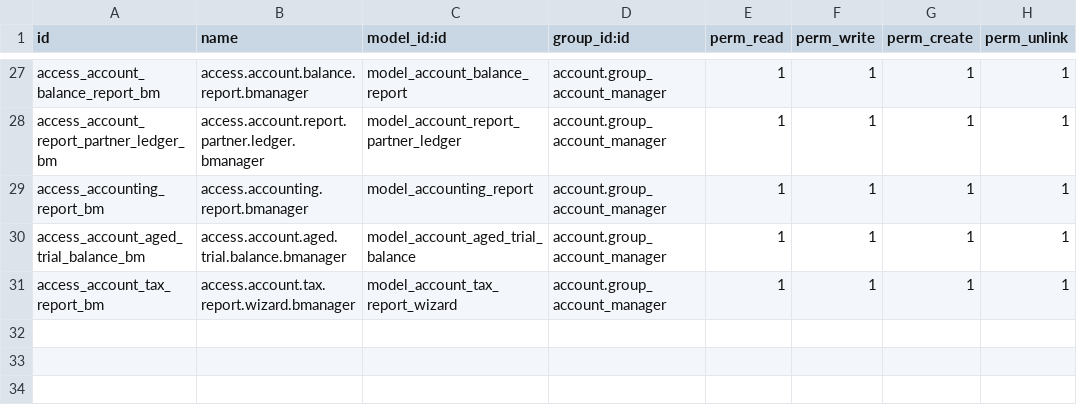
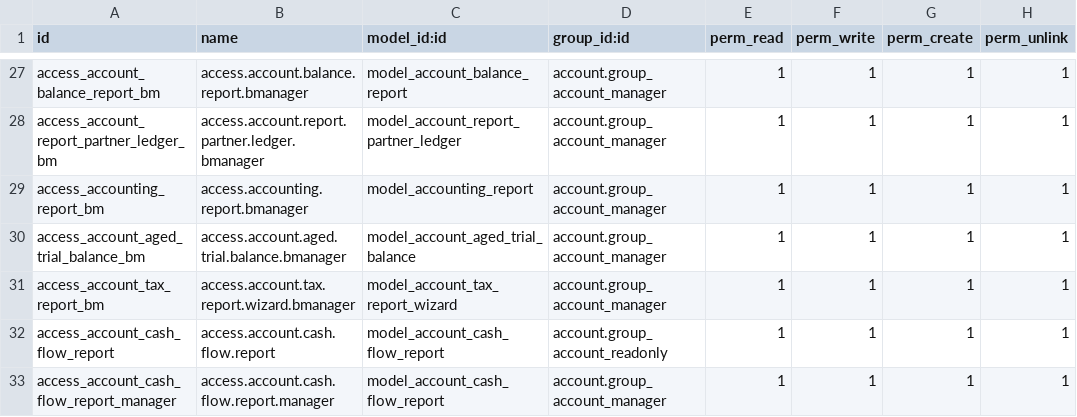
Before and after one commit to odoomates/odooapps, a CSV file: accounting_pdf_reports/security/ir.model.access.csv, drawn as a sheet; only a part is shown, gaps mark what is left out.

Commit message:
[ADD] accounting_pdf_reports: cash flow statement

```diff
--- a/accounting_pdf_reports/security/ir.model.access.csv
+++ b/accounting_pdf_reports/security/ir.model.access.csv
@@ -31 +31,3 @@ access_account_aged_trial_balance_bm,access.account.aged.trial.balance.bmanager,
 access_account_tax_report_bm,access.account.tax.report.wizard.bmanager,model_account_tax_report_wizard,account.group_account_manager,1,1,1,1
+access_account_cash_flow_report,access.account.cash.flow.report,model_account_cash_flow_report,account.group_account_readonly,1,1,1,1
+access_account_cash_flow_report_manager,access.account.cash.flow.report.manager,model_account_cash_flow_report,account.group_account_manager,1,1,1,1
```
Also changed, not shown: 14 other files.
